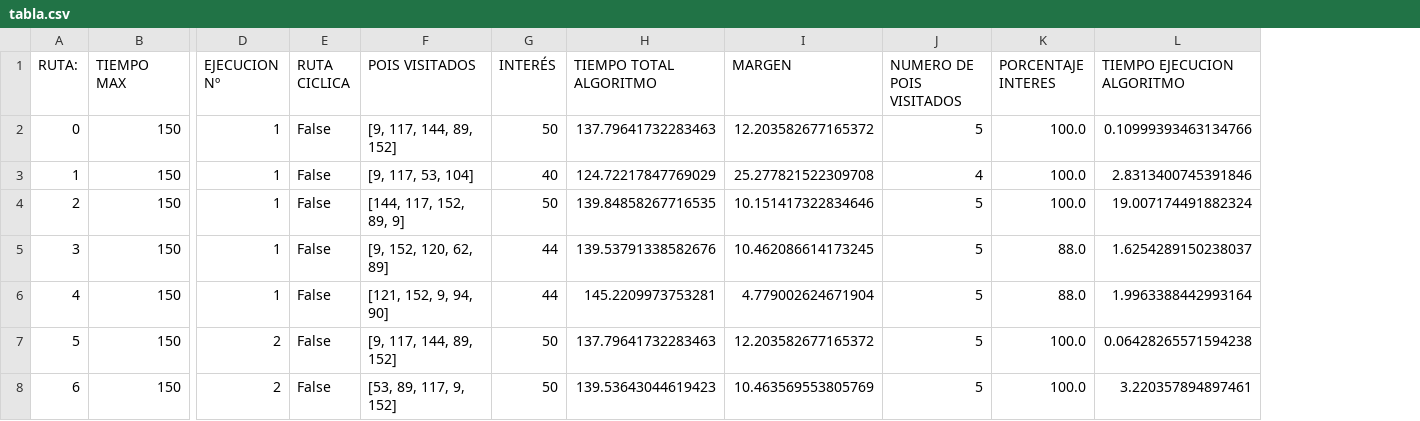
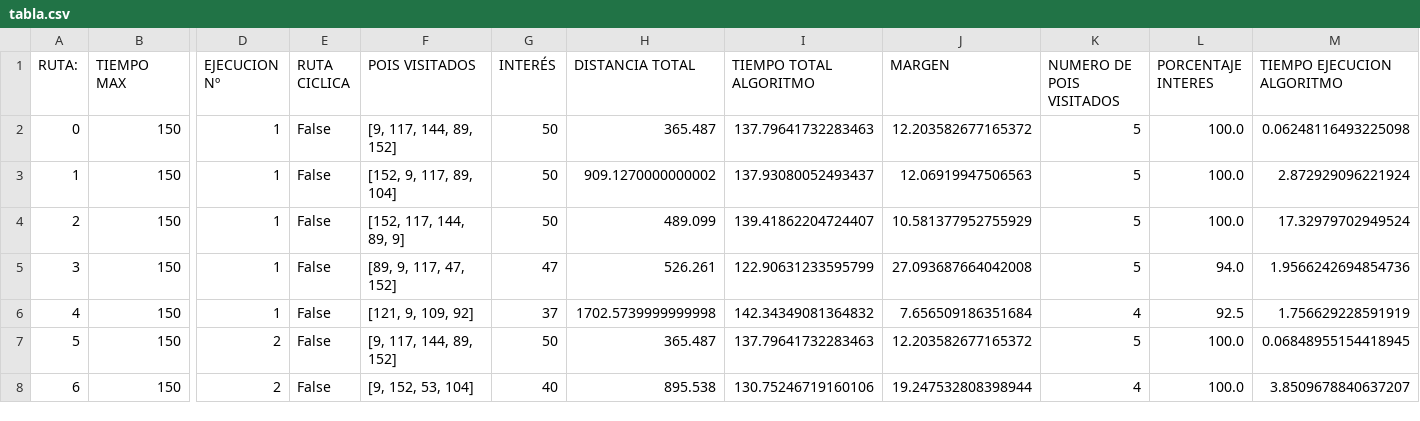
Before and after one commit to lusangom/GranadaCultura, a CSV file: tabla.csv, drawn as a sheet; only a part is shown, gaps mark what is left out; addresses are those after the commit; the diff covers the shown part only; the diff names each change by its address in the sheet, - before the commit and + after, or states it on an @@ line.

```diff
--- a/tabla.csv
+++ b/tabla.csv
+column H (DISTANCIA TOTAL), rows 2-8: 365.487 | 909.1270000000002 | 489.099 | 526.261 | 1702.5739999999998 | 365.487 | 895.538
-M2 (TIEMPO EJECUCION ALGORITMO): 0.10999393463134766
+M2 (TIEMPO EJECUCION ALGORITMO): 0.06248116493225098
-F3 (POIS VISITADOS): [9, 117, 53, 104]
+F3 (POIS VISITADOS): [152, 9, 117, 89, 104]
-G3 (INTERÉS): 40
+G3 (INTERÉS): 50
-I3 (TIEMPO TOTAL ALGORITMO): 124.72217847769029
+I3 (TIEMPO TOTAL ALGORITMO): 137.93080052493437
-J3 (MARGEN): 25.277821522309708
+J3 (MARGEN): 12.06919947506563
-K3 (NUMERO DE POIS VISITADOS): 4
+K3 (NUMERO DE POIS VISITADOS): 5
-M3 (TIEMPO EJECUCION ALGORITMO): 2.8313400745391846
+M3 (TIEMPO EJECUCION ALGORITMO): 2.872929096221924
-F4 (POIS VISITADOS): [144, 117, 152, 89, 9]
+F4 (POIS VISITADOS): [152, 117, 144, 89, 9]
-I4 (TIEMPO TOTAL ALGORITMO): 139.84858267716535
+I4 (TIEMPO TOTAL ALGORITMO): 139.41862204724407
-J4 (MARGEN): 10.151417322834646
+J4 (MARGEN): 10.581377952755929
-M4 (TIEMPO EJECUCION ALGORITMO): 19.007174491882324
+M4 (TIEMPO EJECUCION ALGORITMO): 17.32979702949524
-F5 (POIS VISITADOS): [9, 152, 120, 62, 89]
+F5 (POIS VISITADOS): [89, 9, 117, 47, 152]
-G5 (INTERÉS): 44
+G5 (INTERÉS): 47
-I5 (TIEMPO TOTAL ALGORITMO): 139.53791338582676
+I5 (TIEMPO TOTAL ALGORITMO): 122.90631233595799
-J5 (MARGEN): 10.462086614173245
+J5 (MARGEN): 27.093687664042008
-L5 (PORCENTAJE INTERES): 88.0
+L5 (PORCENTAJE INTERES): 94.0
-M5 (TIEMPO EJECUCION ALGORITMO): 1.6254289150238037
+M5 (TIEMPO EJECUCION ALGORITMO): 1.9566242694854736
-F6 (POIS VISITADOS): [121, 152, 9, 94, 90]
+F6 (POIS VISITADOS): [121, 9, 109, 92]
-G6 (INTERÉS): 44
+G6 (INTERÉS): 37
-I6 (TIEMPO TOTAL ALGORITMO): 145.2209973753281
+I6 (TIEMPO TOTAL ALGORITMO): 142.34349081364832
-J6 (MARGEN): 4.779002624671904
+J6 (MARGEN): 7.656509186351684
-K6 (NUMERO DE POIS VISITADOS): 5
+K6 (NUMERO DE POIS VISITADOS): 4
-L6 (PORCENTAJE INTERES): 88.0
+L6 (PORCENTAJE INTERES): 92.5
-M6 (TIEMPO EJECUCION ALGORITMO): 1.9963388442993164
+M6 (TIEMPO EJECUCION ALGORITMO): 1.756629228591919
-M7 (TIEMPO EJECUCION ALGORITMO): 0.06428265571594238
+M7 (TIEMPO EJECUCION ALGORITMO): 0.06848955154418945
-F8 (POIS VISITADOS): [53, 89, 117, 9, 152]
+F8 (POIS VISITADOS): [9, 152, 53, 104]
-G8 (INTERÉS): 50
+G8 (INTERÉS): 40
-I8 (TIEMPO TOTAL ALGORITMO): 139.53643044619423
+I8 (TIEMPO TOTAL ALGORITMO): 130.75246719160106
-J8 (MARGEN): 10.463569553805769
+J8 (MARGEN): 19.247532808398944
-K8 (NUMERO DE POIS VISITADOS): 5
+K8 (NUMERO DE POIS VISITADOS): 4
-M8 (TIEMPO EJECUCION ALGORITMO): 3.220357894897461
+M8 (TIEMPO EJECUCION ALGORITMO): 3.8509678840637207
```
Also changed, not shown: 13 edited cells elsewhere in this file, 3 other files.
